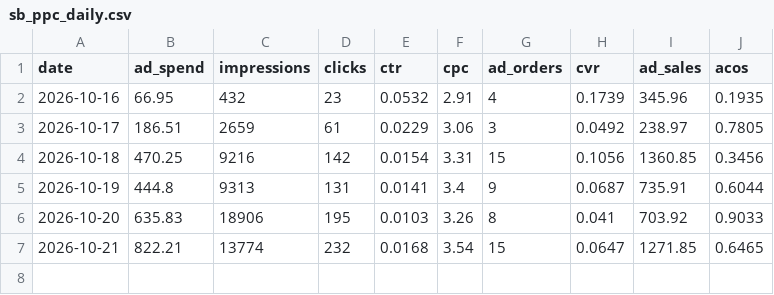
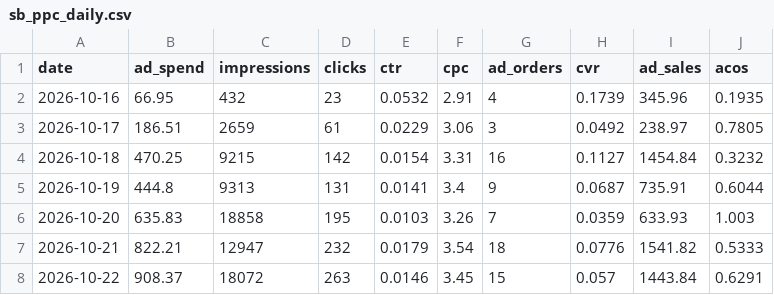
Before and after one commit to zarlish-web/PPC-Audit-, a CSV file: launch/tracker/source/sb_ppc_daily.csv, drawn as a sheet.

```diff
--- a/launch/tracker/source/sb_ppc_daily.csv
+++ b/launch/tracker/source/sb_ppc_daily.csv
@@ -3,5 +3,6 @@ date,ad_spend,impressions,clicks,ctr,cpc,ad_orders,cvr,ad_sales,acos
 2026-10-17,186.51,2659,61,0.0229,3.06,3,0.0492,238.97,0.7805
-2026-10-18,470.25,9216,142,0.0154,3.31,15,0.1056,1360.85,0.3456
+2026-10-18,470.25,9215,142,0.0154,3.31,16,0.1127,1454.84,0.3232
 2026-10-19,444.8,9313,131,0.0141,3.4,9,0.0687,735.91,0.6044
-2026-10-20,635.83,18906,195,0.0103,3.26,8,0.041,703.92,0.9033
-2026-10-21,822.21,13774,232,0.0168,3.54,15,0.0647,1271.85,0.6465
+2026-10-20,635.83,18858,195,0.0103,3.26,7,0.0359,633.93,1.003
+2026-10-21,822.21,12947,232,0.0179,3.54,18,0.0776,1541.82,0.5333
+2026-10-22,908.37,18072,263,0.0146,3.45,15,0.057,1443.84,0.6291
```
Also changed, not shown: launch/tracker/source/daily_ranks.csv, launch/tracker/source/ppc_daily.csv, 28 other files.
